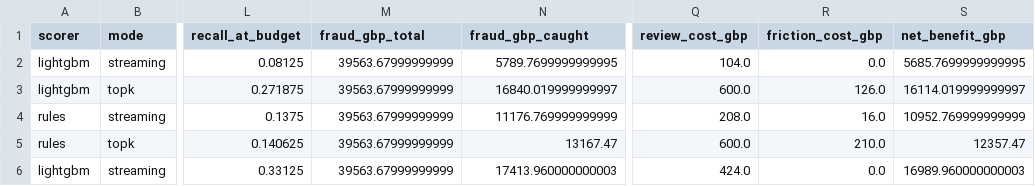
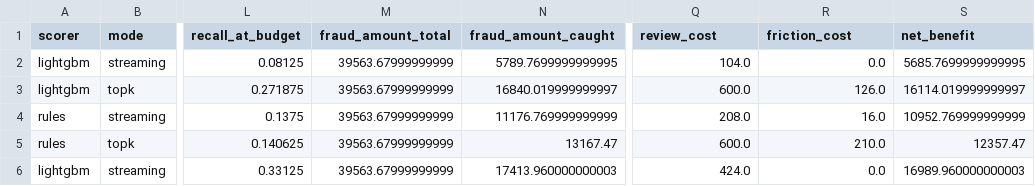
Before and after one commit to EbrahimAR/fraud-alert-budget, a CSV file: reports/budget_sweep.csv, drawn as a sheet; only a part is shown, gaps mark what is left out; the diff names each change by its address in the sheet, - before the commit and + after, or states it on an @@ line.

```diff
--- a/reports/budget_sweep.csv
+++ b/reports/budget_sweep.csv
-M1: fraud_gbp_total
+M1: fraud_amount_total
-N1: fraud_gbp_caught
+N1: fraud_amount_caught
-Q1: review_cost_gbp
+Q1: review_cost
-R1: friction_cost_gbp
+R1: friction_cost
-S1: net_benefit_gbp
+S1: net_benefit
```
Also changed, not shown: reports/ieee/budget_sweep.csv, reports/ieee/leakage_raw.csv, 24 other files.
